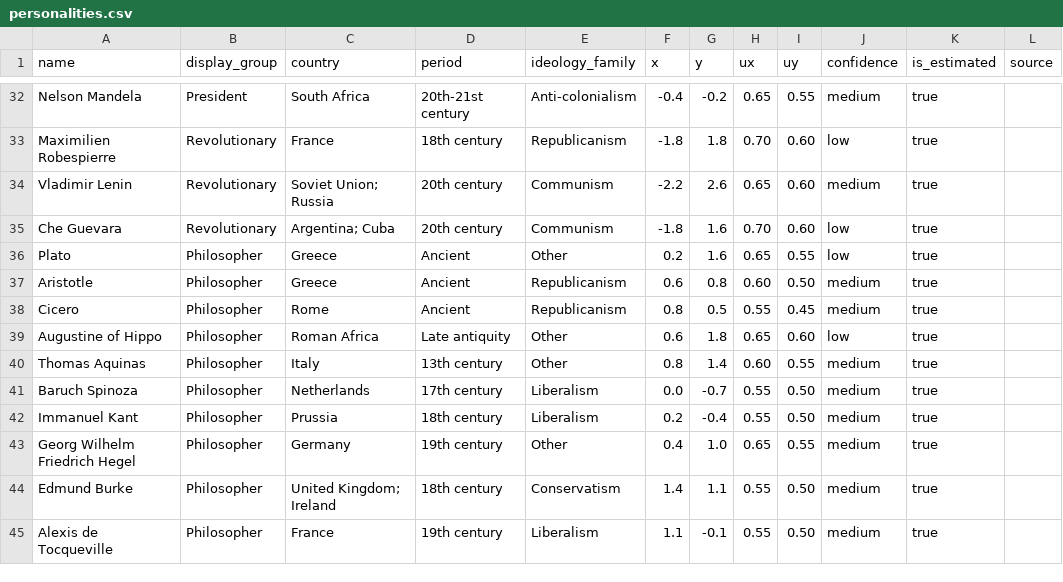
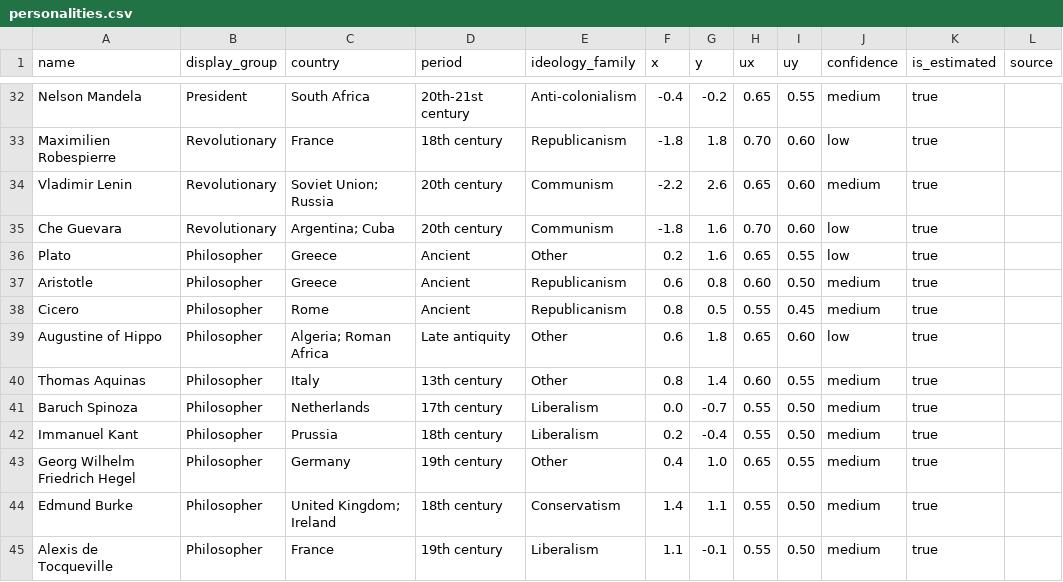
Before and after one commit to kenzi0228/political-spectrum-analyzer, a CSV file: data/reference/personalities.csv, drawn as a sheet; only a part is shown, gaps mark what is left out; the diff names each change by its address in the sheet, - before the commit and + after, or states it on an @@ line.

```diff
--- a/data/reference/personalities.csv
+++ b/data/reference/personalities.csv
-C39 (country): Roman Africa
+C39 (country): Algeria; Roman Africa
```
Also changed, not shown: 5 other files.
